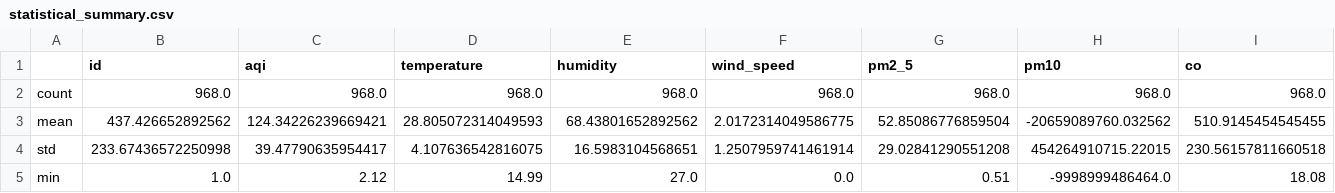
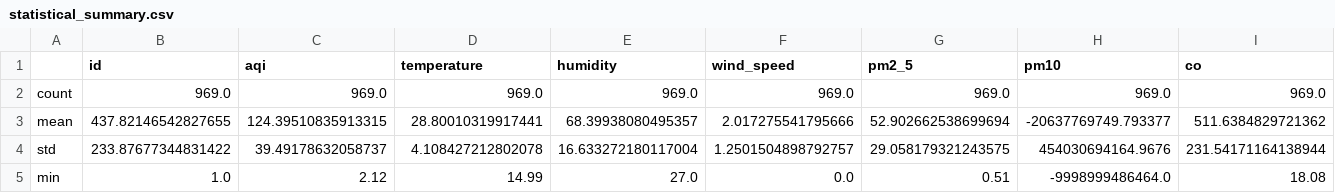
Before and after one commit to HibaAmin12/aqi-data-logger, a CSV file: eda_outputs/statistical_summary.csv, drawn as a sheet; only a part is shown; the diff covers the shown part only; the diff names each change by its address in the sheet, - before the commit and + after, or states it on an @@ line.

```diff
--- a/eda_outputs/statistical_summary.csv
+++ b/eda_outputs/statistical_summary.csv
-B2 (id): 968.0
+B2 (id): 969.0
-C2 (aqi): 968.0
+C2 (aqi): 969.0
-D2 (temperature): 968.0
+D2 (temperature): 969.0
-E2 (humidity): 968.0
+E2 (humidity): 969.0
-F2 (wind_speed): 968.0
+F2 (wind_speed): 969.0
-G2 (pm2_5): 968.0
+G2 (pm2_5): 969.0
-H2 (pm10): 968.0
+H2 (pm10): 969.0
-I2 (co): 968.0
+I2 (co): 969.0
-B3 (id): 437.426652892562
+B3 (id): 437.82146542827655
-C3 (aqi): 124.34226239669421
+C3 (aqi): 124.39510835913315
-D3 (temperature): 28.805072314049593
+D3 (temperature): 28.80010319917441
-E3 (humidity): 68.43801652892562
+E3 (humidity): 68.39938080495357
-F3 (wind_speed): 2.0172314049586775
+F3 (wind_speed): 2.017275541795666
-G3 (pm2_5): 52.85086776859504
+G3 (pm2_5): 52.902662538699694
-H3 (pm10): -20659089760.032562
+H3 (pm10): -20637769749.793377
-I3 (co): 510.9145454545455
+I3 (co): 511.6384829721362
-B4 (id): 233.67436572250998
+B4 (id): 233.87677344831422
-C4 (aqi): 39.47790635954417
+C4 (aqi): 39.49178632058737
-D4 (temperature): 4.107636542816075
+D4 (temperature): 4.108427212802078
-E4 (humidity): 16.5983104568651
+E4 (humidity): 16.633272180117004
-F4 (wind_speed): 1.2507959741461914
+F4 (wind_speed): 1.2501504898792757
-G4 (pm2_5): 29.02841290551208
+G4 (pm2_5): 29.058179321243575
-H4 (pm10): 454264910715.22015
+H4 (pm10): 454030694164.9676
-I4 (co): 230.56157811660518
+I4 (co): 231.54171164138944
```
Also changed, not shown: 21 edited cells elsewhere in this file, eda_outputs/standardized_data.csv, 18 other files.
